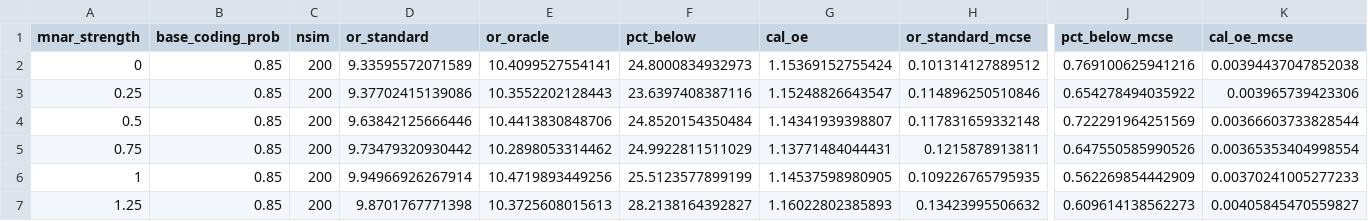
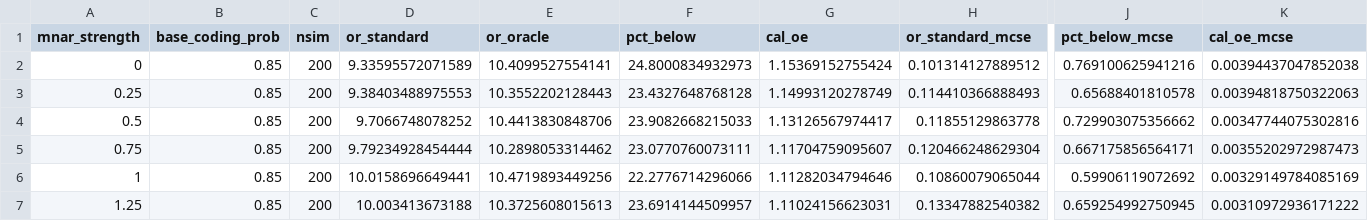
Before and after one commit to Lexiyao/symptom-recording-simulation, a CSV file: figures/sweep_results.csv, drawn as a sheet; only a part is shown, gaps mark what is left out; the diff covers the shown part only; the diff names each change by its address in the sheet, - before the commit and + after, or states it on an @@ line.

Commit message:
Hold marginal coding rate fixed across the MNAR sweep
Setting the coding intercept to qlogis(base_coding_prob) only gives that
marginal rate at mnar_strength = 0: E[plogis(a + m*U)] != plogis(a) for m > 0.
The coding rate was therefore drifting along the x-axis (alarm 0.85 -> 0.75,
vague 0.45 -> 0.47), confounding coding frequency with coding informativeness --
the two mechanisms this simulation exists to separate. solve_coding_intercept()
now solves for the intercept by Gauss-Hermite-style quadrature at each grid
point, and two new tests pin the rate to target across the sweep.

Conclusions are unchanged in direction and nearly unchanged in magnitude
(vague-regime sweep 2.51 -> 2.46 OR units), so the drift was real but was not
driving the result.

Also strengthened two invariant tests that were underpowered: with a ~0.8%
outcome rate, n = 50k gives ~350 cases, and the severity-gap check was compared
against a fixed tolerance smaller than its own standard error. Both now run at
n = 400k and the severity check is a t-statistic.

```diff
--- a/figures/sweep_results.csv
+++ b/figures/sweep_results.csv
-D3 (or_standard): 9.37702415139086
+D3 (or_standard): 9.38403488975553
-F3 (pct_below): 23.6397408387116
+F3 (pct_below): 23.4327648768128
-G3 (cal_oe): 1.15248826643547
+G3 (cal_oe): 1.14993120278749
-H3 (or_standard_mcse): 0.114896250510846
+H3 (or_standard_mcse): 0.114410366888493
-J3 (pct_below_mcse): 0.654278494035922
+J3 (pct_below_mcse): 0.65688401810578
-K3 (cal_oe_mcse): 0.003965739423306
+K3 (cal_oe_mcse): 0.00394818750322063
-D4 (or_standard): 9.63842125666446
+D4 (or_standard): 9.7066748078252
-F4 (pct_below): 24.8520154350484
+F4 (pct_below): 23.9082668215033
-G4 (cal_oe): 1.14341939398807
+G4 (cal_oe): 1.13126567974417
-H4 (or_standard_mcse): 0.117831659332148
+H4 (or_standard_mcse): 0.11855129863778
-J4 (pct_below_mcse): 0.722291964251569
+J4 (pct_below_mcse): 0.729903075356662
-K4 (cal_oe_mcse): 0.00366603733828544
+K4 (cal_oe_mcse): 0.00347744075302816
-D5 (or_standard): 9.73479320930442
+D5 (or_standard): 9.79234928454444
-F5 (pct_below): 24.9922811511029
+F5 (pct_below): 23.0770760073111
-G5 (cal_oe): 1.13771484044431
+G5 (cal_oe): 1.11704759095607
-H5 (or_standard_mcse): 0.1215878913811
+H5 (or_standard_mcse): 0.120466248629304
-J5 (pct_below_mcse): 0.647550585990526
+J5 (pct_below_mcse): 0.667175856564171
-K5 (cal_oe_mcse): 0.00365353404998554
+K5 (cal_oe_mcse): 0.00355202972987473
-D6 (or_standard): 9.94966926267914
+D6 (or_standard): 10.0158696649441
-F6 (pct_below): 25.5123577899199
+F6 (pct_below): 22.2776714296066
-G6 (cal_oe): 1.14537598980905
+G6 (cal_oe): 1.11282034794646
-H6 (or_standard_mcse): 0.109226765795935
+H6 (or_standard_mcse): 0.10860079065044
-J6 (pct_below_mcse): 0.562269854442909
+J6 (pct_below_mcse): 0.59906119072692
-K6 (cal_oe_mcse): 0.00370241005277233
+K6 (cal_oe_mcse): 0.00329149784085169
-D7 (or_standard): 9.8701767771398
+D7 (or_standard): 10.003413673188
-F7 (pct_below): 28.2138164392827
+F7 (pct_below): 23.6914144509957
-G7 (cal_oe): 1.16022802385893
+G7 (cal_oe): 1.11024156623031
-H7 (or_standard_mcse): 0.13423995506632
+H7 (or_standard_mcse): 0.13347882540382
-J7 (pct_below_mcse): 0.609614138562273
+J7 (pct_below_mcse): 0.659254992750945
-K7 (cal_oe_mcse): 0.00405845470559827
+K7 (cal_oe_mcse): 0.00310972936171222
```
Also changed, not shown: 66 edited cells elsewhere in this file, 5 other files.
